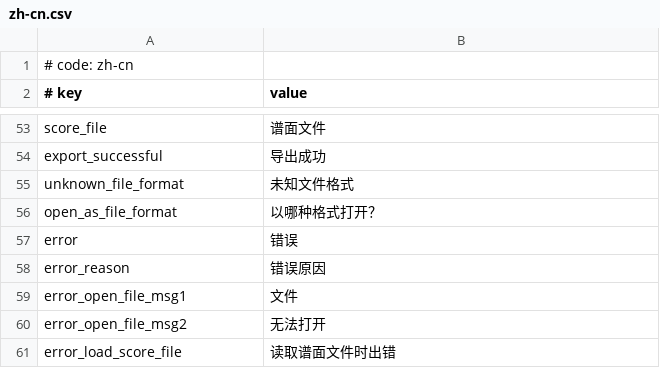
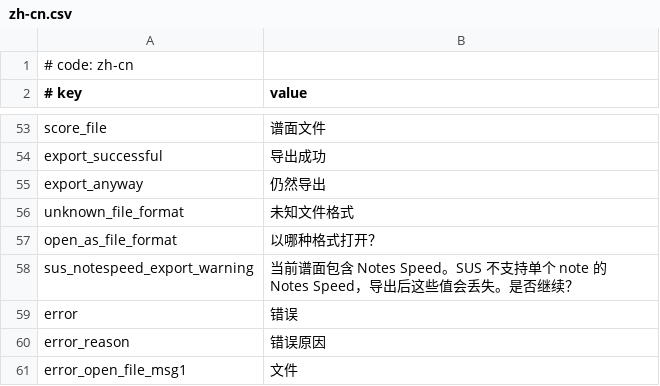
Before and after one commit to watagashi-uni/MikuMikuWorld-ChartMaker, a CSV file: MikuMikuWorld/res/i18n/zh-cn.csv, drawn as a sheet; only a part is shown, gaps mark what is left out; the shorter side is filled out with more unchanged rows.

```diff
--- a/MikuMikuWorld/res/i18n/zh-cn.csv
+++ b/MikuMikuWorld/res/i18n/zh-cn.csv
@@ -54,4 +54,6 @@ score_file, 谱面文件
 export_successful, 导出成功
+export_anyway, 仍然导出
 unknown_file_format, 未知文件格式
 open_as_file_format, 以哪种格式打开？
+sus_notespeed_export_warning, 当前谱面包含 Notes Speed。SUS 不支持单个 note 的 Notes Speed，导出后这些值会丢失。是否继续？
 error, 错误
```
Also changed, not shown: MikuMikuWorld/res/i18n/ja.csv, MikuMikuWorld/res/i18n/zh-tw.csv, 3 other files.
